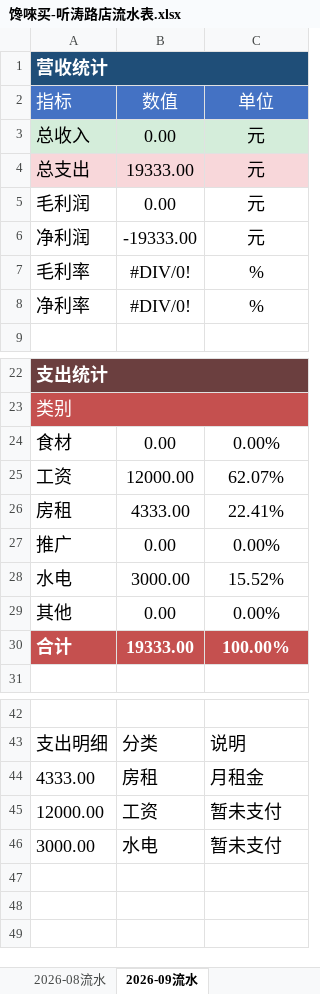
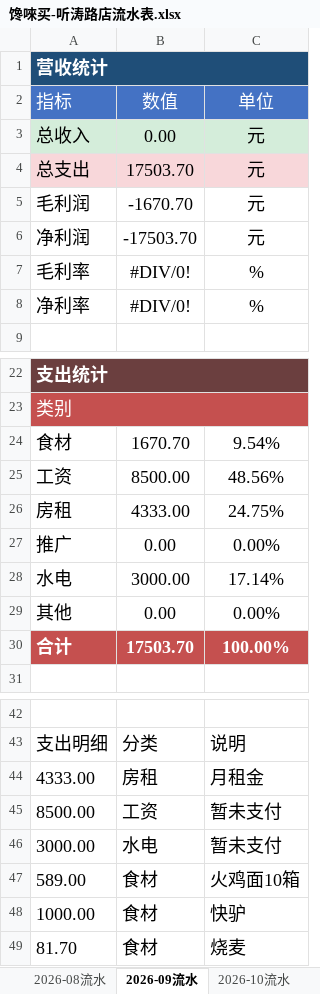
Before and after one commit to OldChicken/ChanWeiMai, an Excel workbook: 财务与流水/馋唻买-听涛路店流水表.xlsx, sheet 2026-09流水, drawn as a sheet; only a part is shown, gaps mark what is left out; values as stored, in another font and other column widths than the file's, no borders; table styles not drawn; the diff names each change by its address in the sheet, - before the commit and + after, or states it on an @@ line.

```diff
--- a/财务与流水/馋唻买-听涛路店流水表.xlsx (sheet 2026-09流水)
+++ b/财务与流水/馋唻买-听涛路店流水表.xlsx (sheet 2026-09流水)
+sheet tab: 2026-10流水
-B4: 19333.00
+B4: 17503.70
-B5: 0.00
+B5: -1670.70
-B6: -19333.00
+B6: -17503.70
-B24: 0.00
+B24: 1670.70
-C24: 0.00%
+C24: 9.54%
-B25: 12000.00
+B25: 8500.00
-C25: 62.07%
+C25: 48.56%
-C26: 22.41%
+C26: 24.75%
-C28: 15.52%
+C28: 17.14%
-B30: 19333.00
+B30: 17503.70
-A45: 12000.00
+A45: 8500.00
+row 47: 589.00 | 食材 | 火鸡面10箱
+row 48: 1000.00 | 食材 | 快驴
+row 49: 81.70 | 食材 | 烧麦
```
Also changed, not shown: sheet 2026-08流水.
